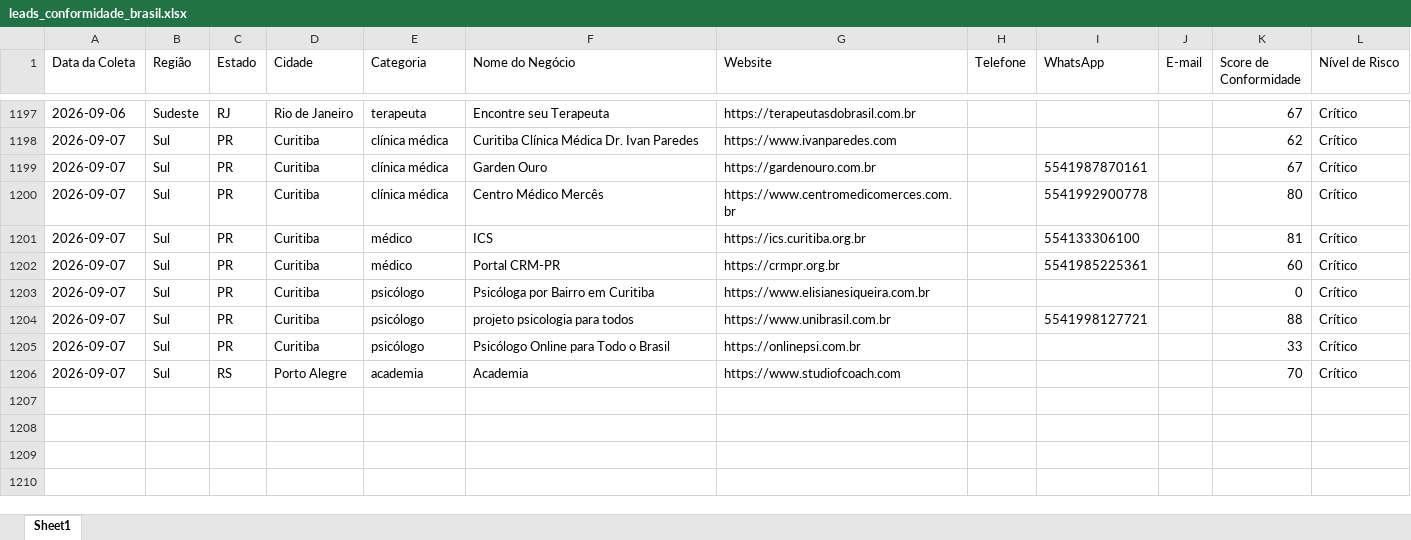
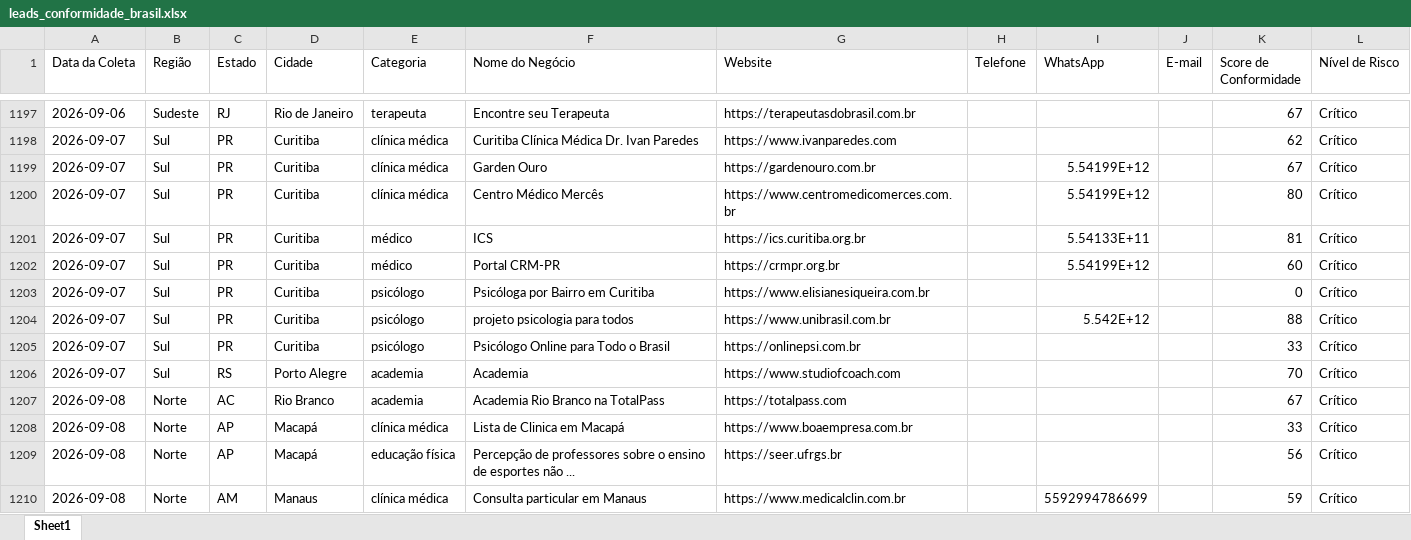
Before and after one commit to leandroeriksonoliveira/veltrodigital, an Excel workbook: leads_automation/data/leads_conformidade_brasil.xlsx, sheet Sheet1, drawn as a sheet; only a part is shown, gaps mark what is left out; values as stored, in another font and other column widths than the file's, no borders; the diff names each change by its address in the sheet, - before the commit and + after, or states it on an @@ line.

```diff
--- a/leads_automation/data/leads_conformidade_brasil.xlsx (sheet Sheet1)
+++ b/leads_automation/data/leads_conformidade_brasil.xlsx (sheet Sheet1)
-I1199 (WhatsApp): 5541987870161
+I1199 (WhatsApp): 5.54199E+12
-I1200 (WhatsApp): 5541992900778
+I1200 (WhatsApp): 5.54199E+12
-I1201 (WhatsApp): 554133306100
+I1201 (WhatsApp): 5.54133E+11
-I1202 (WhatsApp): 5541985225361
+I1202 (WhatsApp): 5.54199E+12
-I1204 (WhatsApp): 5541998127721
+I1204 (WhatsApp): 5.542E+12
+row 1207: 2026-09-08 | Norte | AC | Rio Branco | academia | Academia Rio Branco na TotalPass | https://totalpass.com |  |  |  | 67 | Crítico
+row 1208: 2026-09-08 | Norte | AP | Macapá | clínica médica | Lista de Clinica em Macapá | https://www.boaempresa.com.br |  |  |  | 33 | Crítico
+row 1209: 2026-09-08 | Norte | AP | Macapá | educação física | Percepção de professores sobre o ensino de esportes não ... | https://seer.ufrgs.br |  |  |  | 56 | Crítico
+row 1210: 2026-09-08 | Norte | AM | Manaus | clínica médica | Consulta particular em Manaus | https://www.medicalclin.com.br |  | 5592994786699 |  | 59 | Crítico
```
Also changed, not shown: 1 other file.
